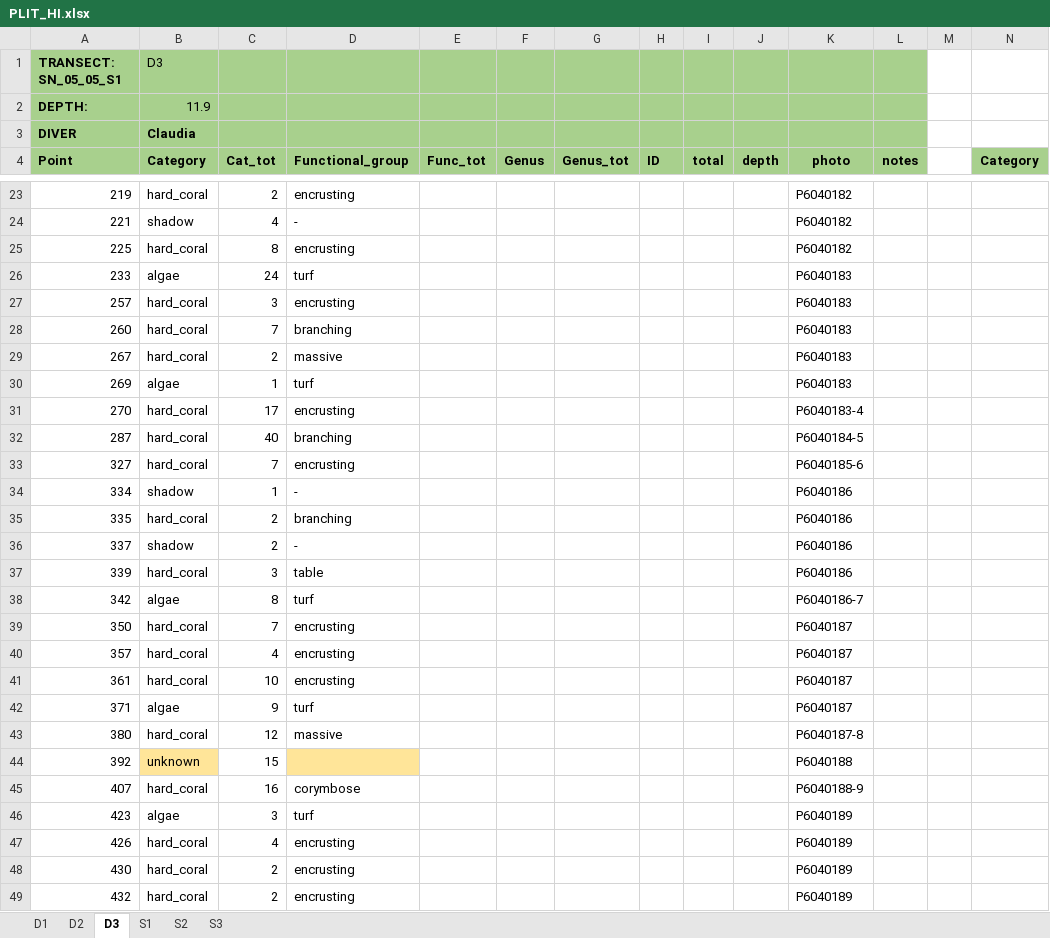
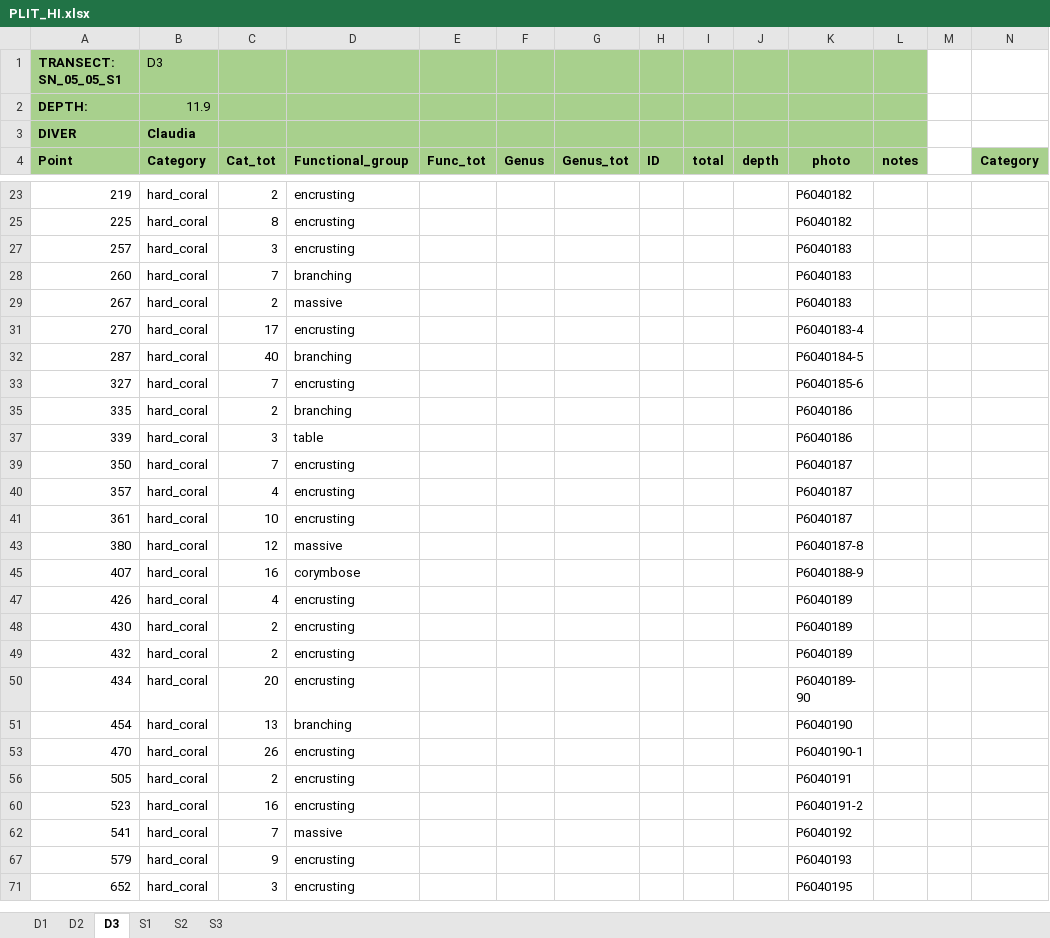
Before and after one commit to CCampanini/Campanini_Gosser_et_al-Effective_combination_reef_monitoring_Okinawa_metabarcoding, an Excel workbook: Multi-taxa_data/PLITs/1-Extraction/PLIT_HI.xlsx, sheet D3, drawn as a sheet; only a part is shown, gaps mark what is left out; the shorter side is filled out with more unchanged rows; values as stored, in another font and other column widths than the file's, no borders; rows hold the shown columns only; the diff covers the shown part only; the diff names each change by its address in the sheet, - before the commit and + after, or states it on an @@ line.

```diff
--- a/Multi-taxa_data/PLITs/1-Extraction/PLIT_HI.xlsx (sheet D3)
+++ b/Multi-taxa_data/PLITs/1-Extraction/PLIT_HI.xlsx (sheet D3)
@@ row 24 hidden: 221 | shadow | 4 | - |  |  |  |  |  |  | P6040182 @@
@@ row 26 hidden: 233 | algae | 24 | turf |  |  |  |  |  |  | P6040183 @@
@@ row 30 hidden: 269 | algae | 1 | turf |  |  |  |  |  |  | P6040183 @@
@@ row 34 hidden: 334 | shadow | 1 | - |  |  |  |  |  |  | P6040186 @@
@@ row 36 hidden: 337 | shadow | 2 | - |  |  |  |  |  |  | P6040186 @@
@@ row 38 hidden: 342 | algae | 8 | turf |  |  |  |  |  |  | P6040186-7 @@
@@ row 42 hidden: 371 | algae | 9 | turf |  |  |  |  |  |  | P6040187 @@
@@ row 44 hidden: 392 | unknown | 15 |  |  |  |  |  |  |  | P6040188 @@
@@ row 46 hidden: 423 | algae | 3 | turf |  |  |  |  |  |  | P6040189 @@
```
Also changed, not shown: 125 hidden or unhidden rows elsewhere in this sheet.
